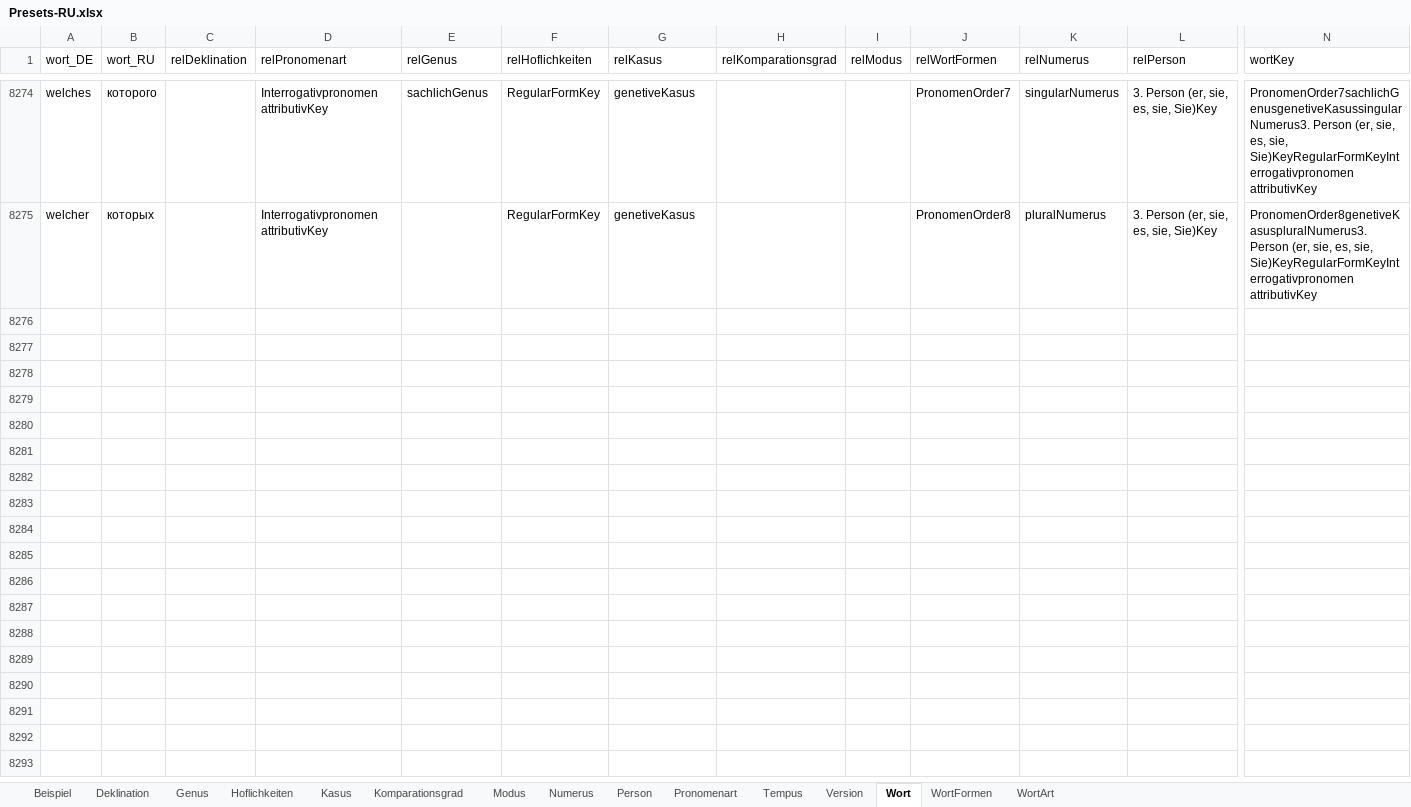
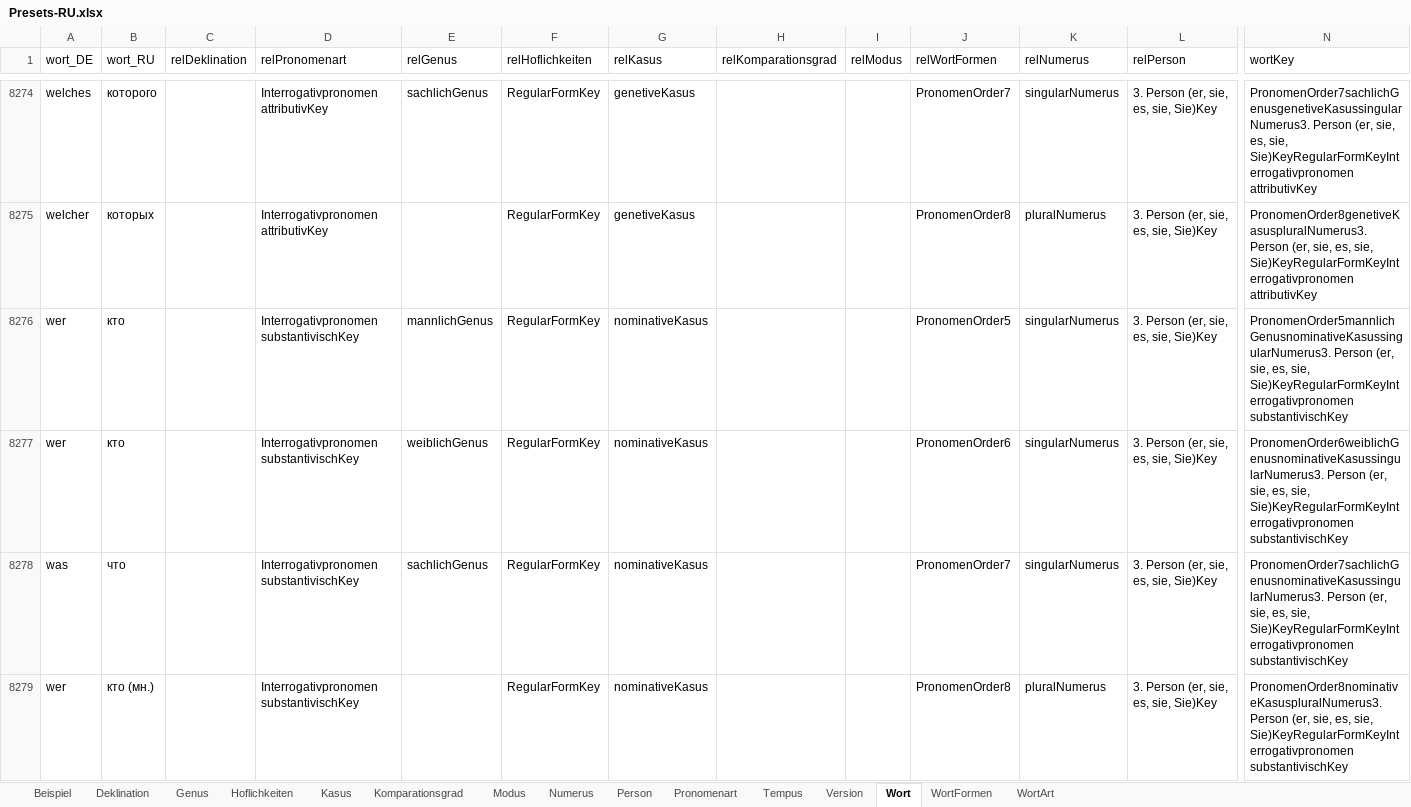
Before and after one commit to AdvancedResearches/AutoLehrer, an Excel workbook: Presets preparation/Presets-RU.xlsx, sheet Wort, drawn as a sheet; only a part is shown, gaps mark what is left out; values as stored, in another font and other column widths than the file's, no borders; table styles not drawn; rows hold the shown columns only; the diff covers the shown part only; the diff names each change by its address in the sheet, - before the commit and + after, or states it on an @@ line.

Commit message:
1.0.7.0: Pronomens - interrogativ pronomen substantivisch

```diff
--- a/Presets preparation/Presets-RU.xlsx (sheet Wort)
+++ b/Presets preparation/Presets-RU.xlsx (sheet Wort)
+row 8276: wer | кто |  | Interrogativpronomen substantivischKey | mannlichGenus | RegularFormKey | nominativeKasus |  |  | PronomenOrder5 | singularNumerus | 3. Person (er, sie, es, sie, Sie)Key | PronomenOrder5mannlichGenusnominativeKasussingularNumerus3. Person (er, sie, es, sie, Sie)KeyRegularFormKeyInterrogativpronomen substantivischKey
+row 8277: wer | кто |  | Interrogativpronomen substantivischKey | weiblichGenus | RegularFormKey | nominativeKasus |  |  | PronomenOrder6 | singularNumerus | 3. Person (er, sie, es, sie, Sie)Key | PronomenOrder6weiblichGenusnominativeKasussingularNumerus3. Person (er, sie, es, sie, Sie)KeyRegularFormKeyInterrogativpronomen substantivischKey
+row 8278: was | что |  | Interrogativpronomen substantivischKey | sachlichGenus | RegularFormKey | nominativeKasus |  |  | PronomenOrder7 | singularNumerus | 3. Person (er, sie, es, sie, Sie)Key | PronomenOrder7sachlichGenusnominativeKasussingularNumerus3. Person (er, sie, es, sie, Sie)KeyRegularFormKeyInterrogativpronomen substantivischKey
+row 8279: wer | кто (мн.) |  | Interrogativpronomen substantivischKey |  | RegularFormKey | nominativeKasus |  |  | PronomenOrder8 | pluralNumerus | 3. Person (er, sie, es, sie, Sie)Key | PronomenOrder8nominativeKasuspluralNumerus3. Person (er, sie, es, sie, Sie)KeyRegularFormKeyInterrogativpronomen substantivischKey
```
Also changed, not shown: 12 added rows elsewhere in this sheet, sheet Beispiel, sheet Version, 3 other files.
